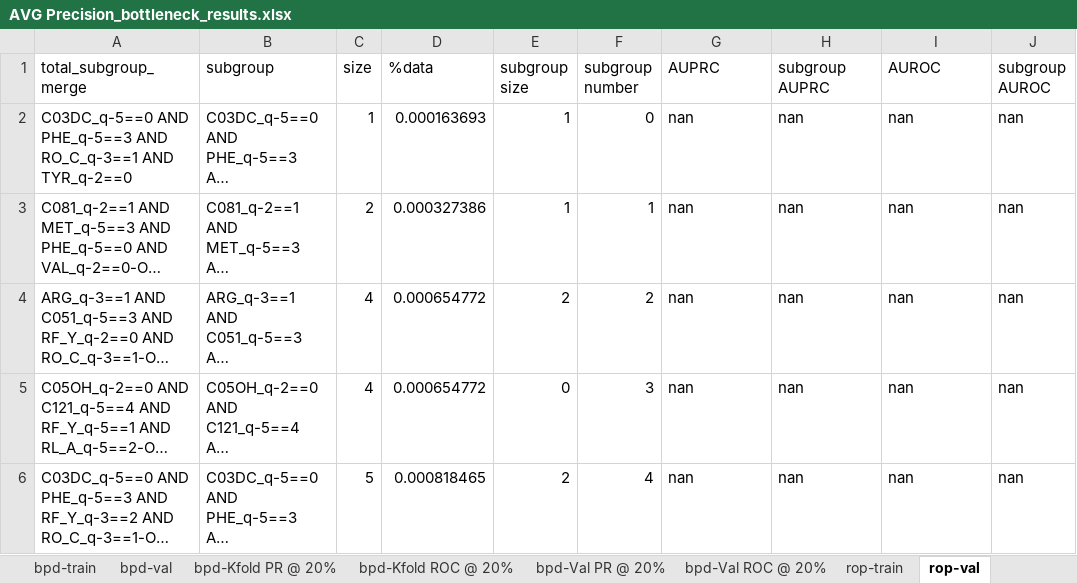
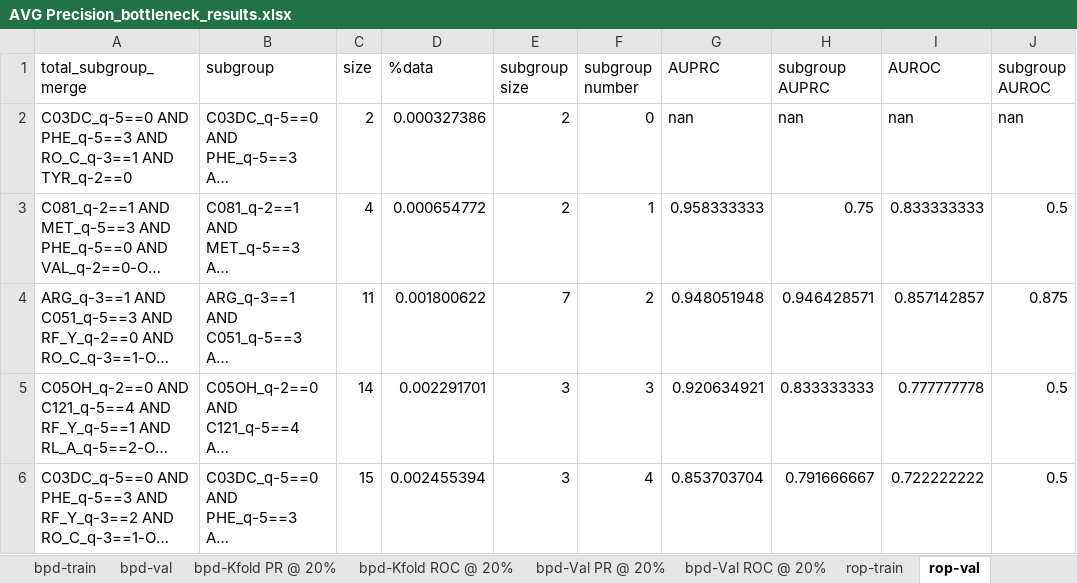
Before and after one commit to tripodlaboratories/newborn-metabolic-health, an Excel workbook: results/external_validation/mednax/direct_subgroup_discovery/AVG Precision_bottleneck_results.xlsx, sheet rop-val, drawn as a sheet; only a part is shown; long unchanged cells end in …; values as stored, in another font and other column widths than the file's, no borders; the diff covers the shown part only; the diff names each change by its address in the sheet, - before the commit and + after, or states it on an @@ line.

```diff
--- a/results/external_validation/mednax/direct_subgroup_discovery/AVG Precision_bottleneck_results.xlsx (sheet rop-val)
+++ b/results/external_validation/mednax/direct_subgroup_discovery/AVG Precision_bottleneck_results.xlsx (sheet rop-val)
-C2 (size): 1
+C2 (size): 2
-D2 (%data): 0.000163693
+D2 (%data): 0.000327386
-E2:E3 (subgroup size): 1
+E2:E3 (subgroup size): 2
-C3 (size): 2
+C3 (size): 4
-D3 (%data): 0.000327386
+D3 (%data): 0.000654772
-G3 (AUPRC): nan
+G3 (AUPRC): 0.958333333
-H3 (subgroup AUPRC): nan
+H3 (subgroup AUPRC): 0.75
-I3 (AUROC): nan
+I3 (AUROC): 0.833333333
-J3 (subgroup AUROC): nan
+J3 (subgroup AUROC): 0.5
-C4 (size): 4
+C4 (size): 11
-D4 (%data): 0.000654772
+D4 (%data): 0.001800622
-E4 (subgroup size): 2
+E4 (subgroup size): 7
-G4 (AUPRC): nan
+G4 (AUPRC): 0.948051948
-H4 (subgroup AUPRC): nan
+H4 (subgroup AUPRC): 0.946428571
-I4 (AUROC): nan
+I4 (AUROC): 0.857142857
-J4 (subgroup AUROC): nan
+J4 (subgroup AUROC): 0.875
-C5 (size): 4
+C5 (size): 14
-D5 (%data): 0.000654772
+D5 (%data): 0.002291701
-E5 (subgroup size): 0
+E5 (subgroup size): 3
-G5 (AUPRC): nan
+G5 (AUPRC): 0.920634921
-H5 (subgroup AUPRC): nan
+H5 (subgroup AUPRC): 0.833333333
-I5 (AUROC): nan
+I5 (AUROC): 0.777777778
-J5:J6 (subgroup AUROC): nan
+J5:J6 (subgroup AUROC): 0.5
-C6 (size): 5
+C6 (size): 15
-D6 (%data): 0.000818465
+D6 (%data): 0.002455394
-E6 (subgroup size): 2
+E6 (subgroup size): 3
-G6 (AUPRC): nan
+G6 (AUPRC): 0.853703704
-H6 (subgroup AUPRC): nan
+H6 (subgroup AUPRC): 0.791666667
-I6 (AUROC): nan
+I6 (AUROC): 0.722222222
```
Also changed, not shown: 1820 edited cells elsewhere in this sheet, sheet bpd-val, sheet ivh-val, sheet nec-val, sheet ivh-Val PR @ 20%, sheet rop-Val PR @ 20%, sheet bpd-Val PR @ 20%, 11 more sheets, results/external_validation/mednax/direct_subgroup_discovery/AUROC_bottleneck_results.xlsx, 4 other files.
